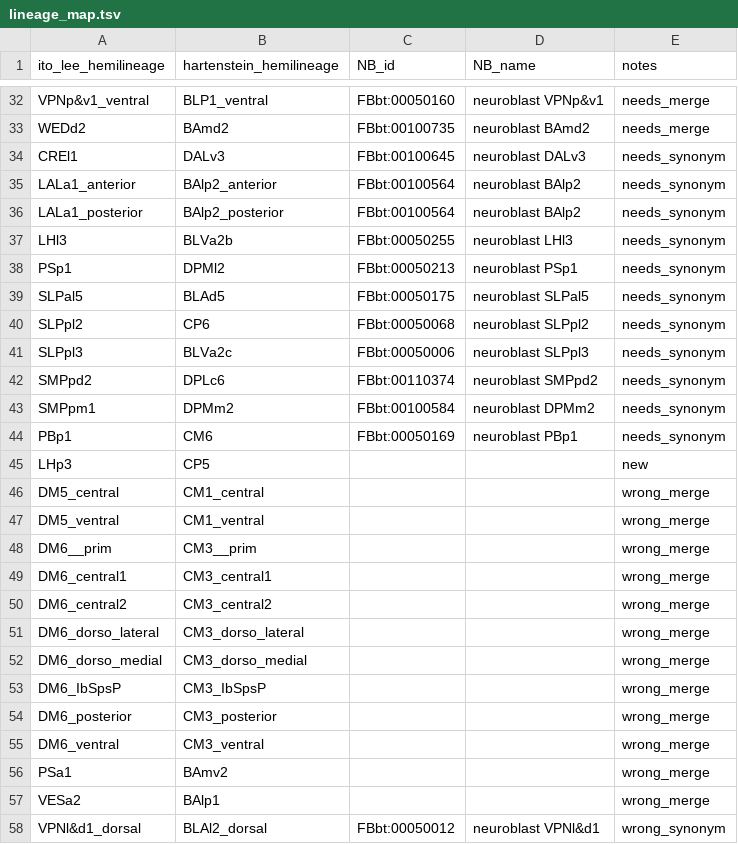
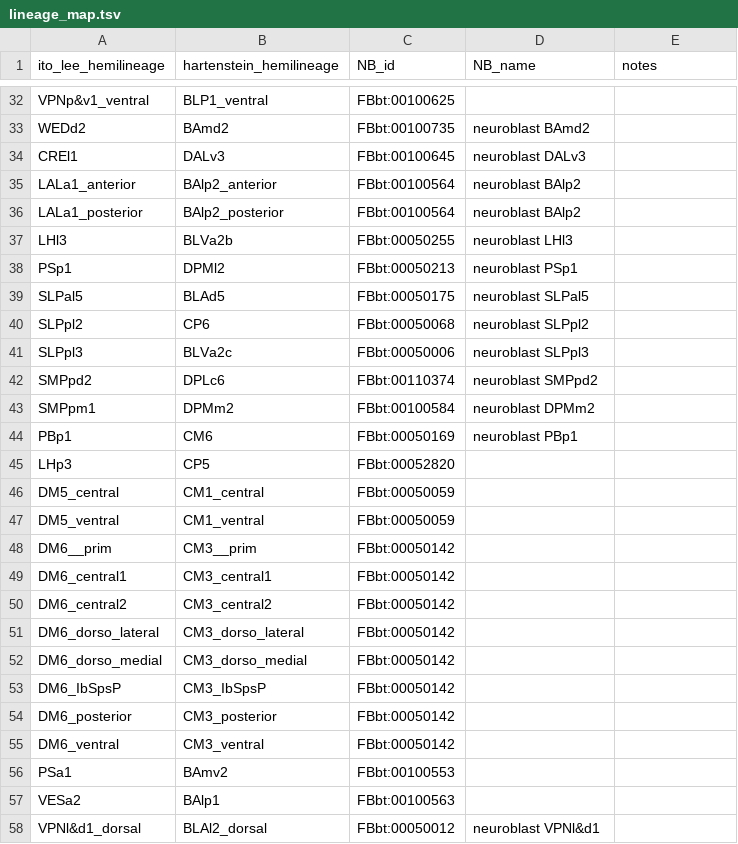
Before and after one commit to FlyBase/drosophila-anatomy-developmental-ontology, a TSV file: src/patterns/robot_template_projects/flywire_neurons/lineage_map.tsv, drawn as a sheet; only a part is shown, gaps mark what is left out; the diff covers the shown part only; the diff names each change by its address in the sheet, - before the commit and + after, or states it on an @@ line.

```diff
--- a/src/patterns/robot_template_projects/flywire_neurons/lineage_map.tsv
+++ b/src/patterns/robot_template_projects/flywire_neurons/lineage_map.tsv
-C32 (NB_id): FBbt:00050160
+C32 (NB_id): FBbt:00100625
-D32 (NB_name): neuroblast VPNp&v1
+D32 (NB_name): (empty)
-E32:E33 (notes): needs_merge
+E32:E33 (notes): (empty)
-E34:E44 (notes): needs_synonym
+E34:E44 (notes): (empty)
-C45 (NB_id): (empty)
+C45 (NB_id): FBbt:00052820
-E45 (notes): new
+E45 (notes): (empty)
-C46:C47 (NB_id): (empty)
+C46:C47 (NB_id): FBbt:00050059
-E46:E57 (notes): wrong_merge
+E46:E57 (notes): (empty)
-C48:C55 (NB_id): (empty)
+C48:C55 (NB_id): FBbt:00050142
-C56 (NB_id): (empty)
+C56 (NB_id): FBbt:00100553
-C57 (NB_id): (empty)
+C57 (NB_id): FBbt:00100563
-E58 (notes): wrong_synonym
+E58 (notes): (empty)
```
Also changed, not shown: 57 edited cells elsewhere in this file.
